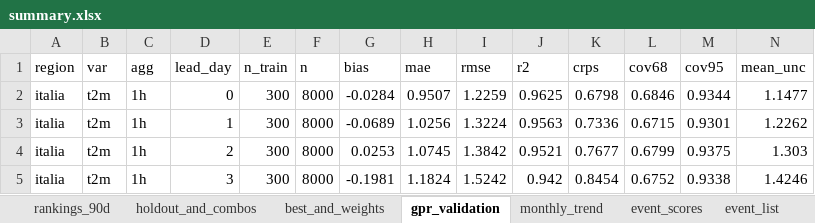
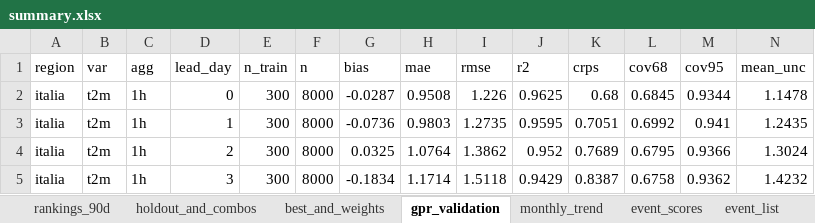
Before and after one commit to francescorossi3/prognostica, an Excel workbook: data/csv/summary.xlsx, sheet gpr_validation, drawn as a sheet; only a part is shown; values as stored, in another font and other column widths than the file's, no borders; the diff covers the shown part only; the diff names each change by its address in the sheet, - before the commit and + after, or states it on an @@ line.

```diff
--- a/data/csv/summary.xlsx (sheet gpr_validation)
+++ b/data/csv/summary.xlsx (sheet gpr_validation)
-G2 (bias): -0.0284
+G2 (bias): -0.0287
-H2 (mae): 0.9507
+H2 (mae): 0.9508
-I2 (rmse): 1.2259
+I2 (rmse): 1.226
-K2 (crps): 0.6798
+K2 (crps): 0.68
-L2 (cov68): 0.6846
+L2 (cov68): 0.6845
-N2 (mean_unc): 1.1477
+N2 (mean_unc): 1.1478
-G3 (bias): -0.0689
+G3 (bias): -0.0736
-H3 (mae): 1.0256
+H3 (mae): 0.9803
-I3 (rmse): 1.3224
+I3 (rmse): 1.2735
-J3 (r2): 0.9563
+J3 (r2): 0.9595
-K3 (crps): 0.7336
+K3 (crps): 0.7051
-L3 (cov68): 0.6715
+L3 (cov68): 0.6992
-M3 (cov95): 0.9301
+M3 (cov95): 0.941
-N3 (mean_unc): 1.2262
+N3 (mean_unc): 1.2435
-G4 (bias): 0.0253
+G4 (bias): 0.0325
-H4 (mae): 1.0745
+H4 (mae): 1.0764
-I4 (rmse): 1.3842
+I4 (rmse): 1.3862
-J4 (r2): 0.9521
+J4 (r2): 0.952
-K4 (crps): 0.7677
+K4 (crps): 0.7689
-L4 (cov68): 0.6799
+L4 (cov68): 0.6795
-M4 (cov95): 0.9375
+M4 (cov95): 0.9366
-N4 (mean_unc): 1.303
+N4 (mean_unc): 1.3024
-G5 (bias): -0.1981
+G5 (bias): -0.1834
-H5 (mae): 1.1824
+H5 (mae): 1.1714
-I5 (rmse): 1.5242
+I5 (rmse): 1.5118
-J5 (r2): 0.942
+J5 (r2): 0.9429
-K5 (crps): 0.8454
+K5 (crps): 0.8387
-L5 (cov68): 0.6752
+L5 (cov68): 0.6758
-M5 (cov95): 0.9338
+M5 (cov95): 0.9362
-N5 (mean_unc): 1.4246
+N5 (mean_unc): 1.4232
```
Also changed, not shown: 226 edited cells elsewhere in this sheet, sheet holdout_and_combos, sheet monthly_trend, sheet rankings_90d, 5 other files.
